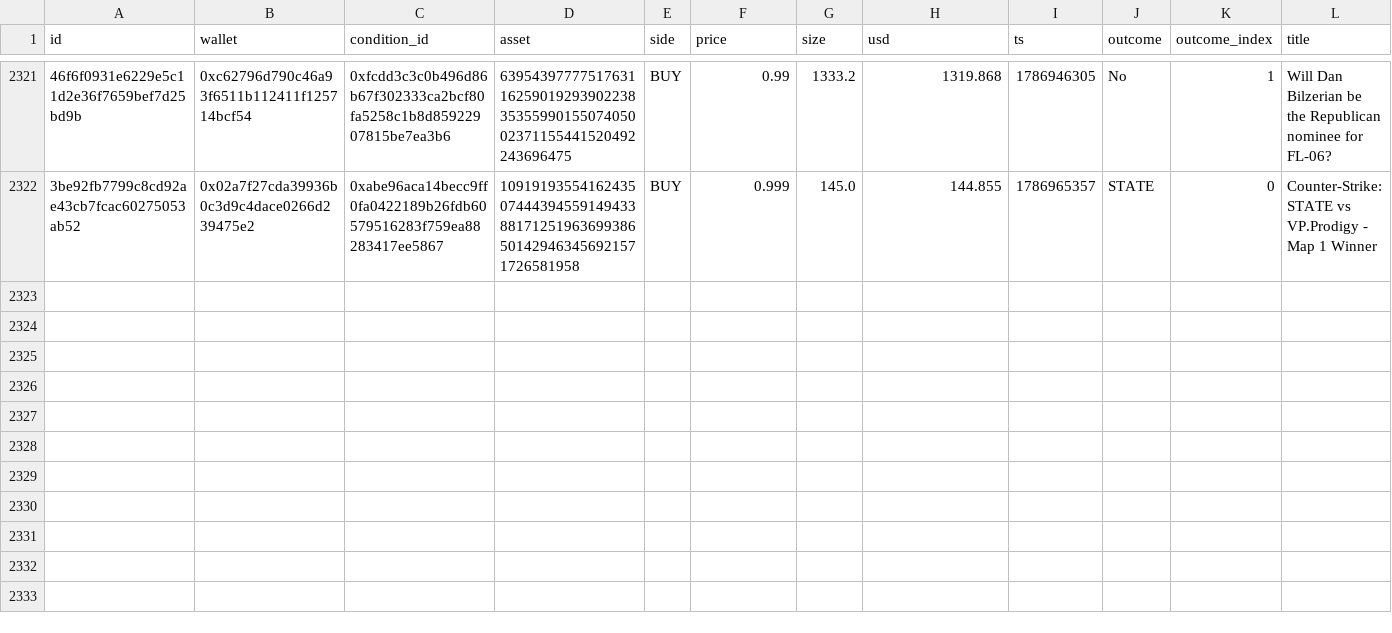
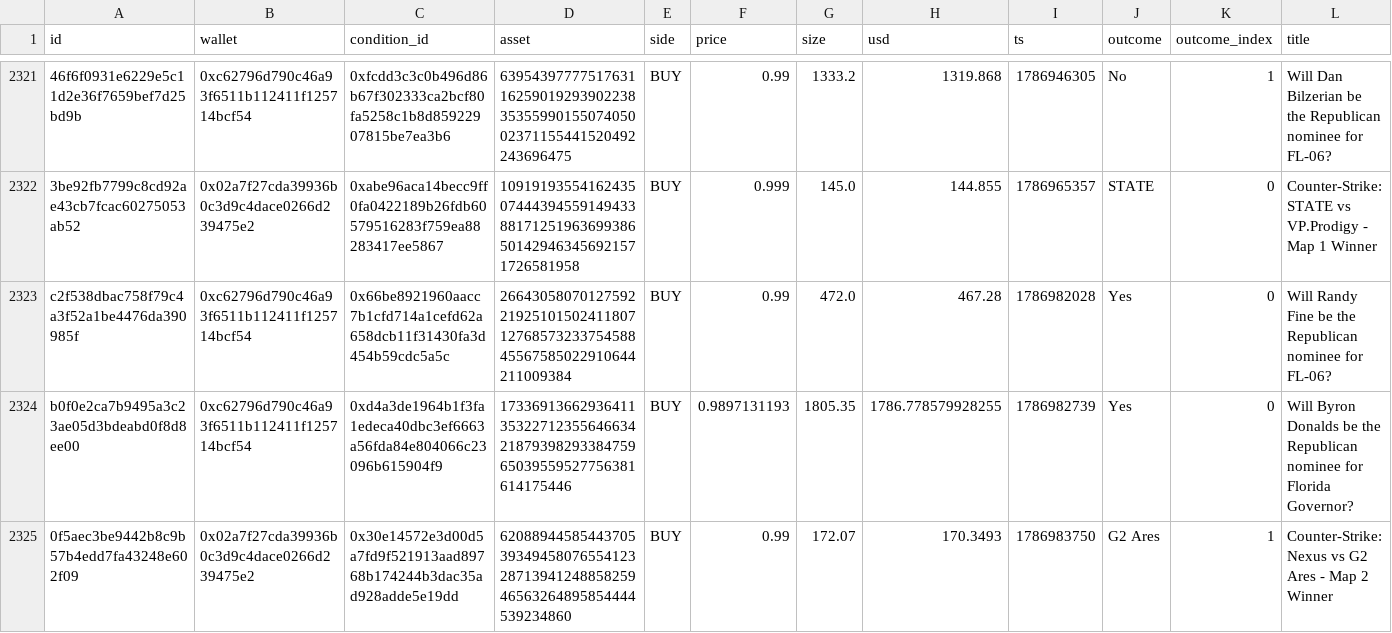
Before and after one commit to sophie-nguyenthuthuy/polycopy, a CSV file: data/qualified_trades.csv, drawn as a sheet; only a part is shown, gaps mark what is left out; rows hold the shown columns only; the diff names each change by its address in the sheet, - before the commit and + after, or states it on an @@ line.

```diff
--- a/data/qualified_trades.csv
+++ b/data/qualified_trades.csv
+row 2323: c2f538dbac758f79c4a3f52a1be4476da390985f | 0xc62796d790c46a93f6511b112411f125714bcf54 | 0x66be8921960aacc7b1cfd714a1cefd62a658dcb11f31430fa3d454b59cdc5a5c | 26643058070127592219251015024118071276857323375458845567585022910644211009384 | BUY | 0.99 | 472.0 | 467.28 | 1786982028 | Yes | 0 | Will Randy Fine be the Republican nominee for FL-06?
+row 2324: b0f0e2ca7b9495a3c23ae05d3bdeabd0f8d8ee00 | 0xc62796d790c46a93f6511b112411f125714bcf54 | 0xd4a3de1964b1f3fa1edeca40dbc3ef6663a56fda84e804066c23096b615904f9 | 17336913662936411353227123556466342187939829338475965039559527756381614175446 | BUY | 0.9897131193 | 1805.35 | 1786.778579928255 | 1786982739 | Yes | 0 | Will Byron Donalds be the Republican nominee for Florida Governor?
+row 2325: 0f5aec3be9442b8c9b57b4edd7fa43248e602f09 | 0x02a7f27cda39936b0c3d9c4dace0266d239475e2 | 0x30e14572e3d00d5a7fd9f521913aad89768b174244b3dac35ad928adde5e19dd | 62088944585443705393494580765541232871394124885825946563264895854444539234860 | BUY | 0.99 | 172.07 | 170.3493 | 1786983750 | G2 Ares | 1 | Counter-Strike: Nexus vs G2 Ares - Map 2 Winner
```
Also changed, not shown: data/fills.csv, data/wallets.csv, 2 other files.
